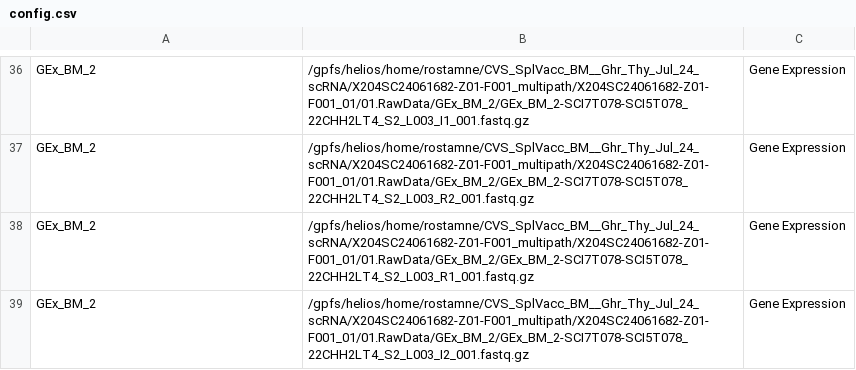
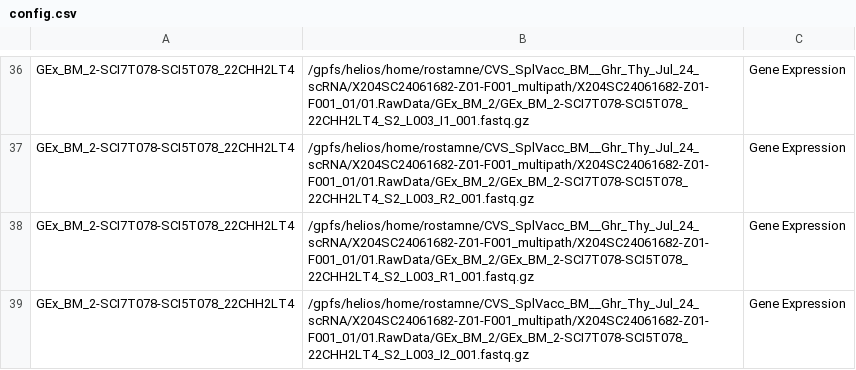
Before and after one commit to RozaRostamnejad/CVS_SplVacc_BM__Ghr_Thy_Jul_24_scRNA, a CSV file: config.csv, drawn as a sheet; only a part is shown, gaps mark what is left out; the diff covers the shown part only; the diff names each change by its address in the sheet, - before the commit and + after, or states it on an @@ line.

```diff
--- a/config.csv
+++ b/config.csv
-A36:A39: GEx_BM_2
+A36:A39: GEx_BM_2-SCI7T078-SCI5T078_22CHH2LT4
```
Also changed, not shown: 28 edited cells elsewhere in this file.
